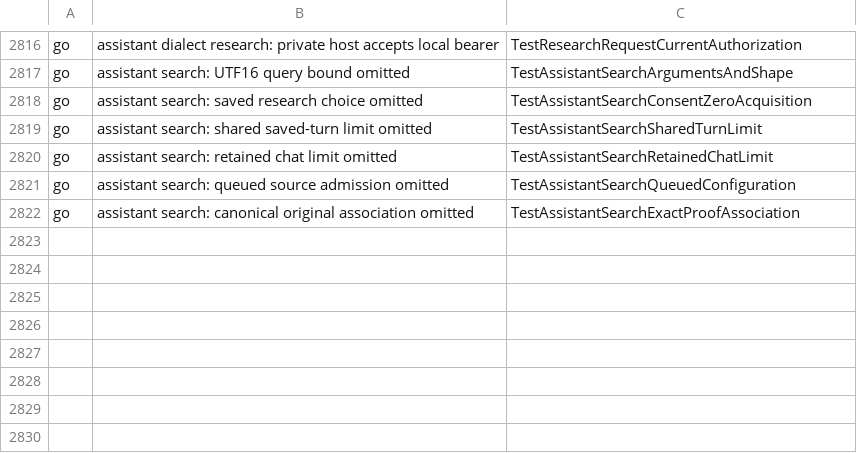
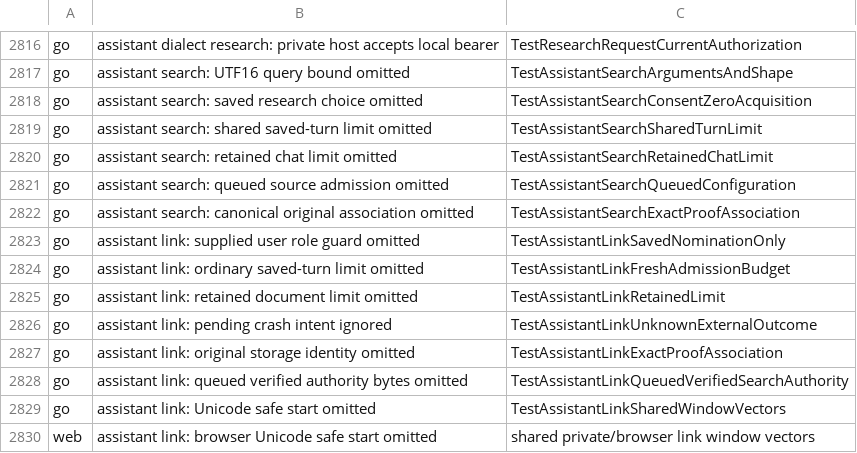
Before and after one commit to Judgment-Pack/judgment-pack-desk, a TSV file: scripts/mutation-expects.tsv, drawn as a sheet; only a part is shown, gaps mark what is left out; the diff names each change by its address in the sheet, - before the commit and + after, or states it on an @@ line.

```diff
--- a/scripts/mutation-expects.tsv
+++ b/scripts/mutation-expects.tsv
+row 2823: go | assistant link: supplied user role guard omitted | TestAssistantLinkSavedNominationOnly
+row 2824: go | assistant link: ordinary saved-turn limit omitted | TestAssistantLinkFreshAdmissionBudget
+row 2825: go | assistant link: retained document limit omitted | TestAssistantLinkRetainedLimit
+row 2826: go | assistant link: pending crash intent ignored | TestAssistantLinkUnknownExternalOutcome
+row 2827: go | assistant link: original storage identity omitted | TestAssistantLinkExactProofAssociation
+row 2828: go | assistant link: queued verified authority bytes omitted | TestAssistantLinkQueuedVerifiedSearchAuthority
+row 2829: go | assistant link: Unicode safe start omitted | TestAssistantLinkSharedWindowVectors
+row 2830: web | assistant link: browser Unicode safe start omitted | shared private/browser link window vectors
```
Also changed, not shown: 38 other files.
